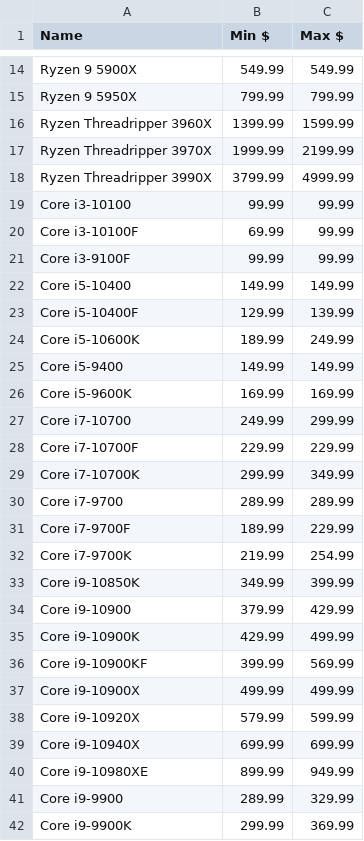
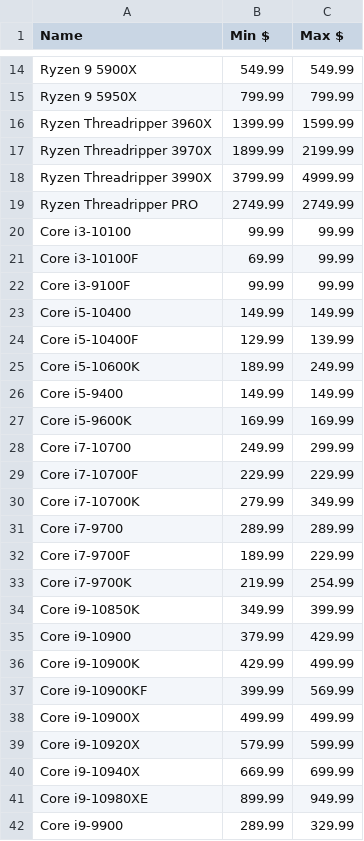
Before and after one commit to Jgoschke86/Jay, a CSV file: WebScrapers/Processors/Proc_Price_Data.csv, drawn as a sheet; only a part is shown, gaps mark what is left out; the shorter side is filled out with more unchanged rows.

```diff
--- a/WebScrapers/Processors/Proc_Price_Data.csv
+++ b/WebScrapers/Processors/Proc_Price_Data.csv
@@ -16,4 +16,5 @@ Ryzen 9 5950X,799.99,799.99
 Ryzen Threadripper 3960X,1399.99,1599.99
-Ryzen Threadripper 3970X,1999.99,2199.99
+Ryzen Threadripper 3970X,1899.99,2199.99
 Ryzen Threadripper 3990X,3799.99,4999.99
+Ryzen Threadripper PRO,2749.99,2749.99
 Core i3-10100,99.99,99.99
@@ -28,3 +29,3 @@ Core i7-10700,249.99,299.99
 Core i7-10700F,229.99,229.99
-Core i7-10700K,299.99,349.99
+Core i7-10700K,279.99,349.99
 Core i7-9700,289.99,289.99
@@ -38,3 +39,3 @@ Core i9-10900X,499.99,499.99
 Core i9-10920X,579.99,599.99
-Core i9-10940X,699.99,699.99
+Core i9-10940X,669.99,699.99
 Core i9-10980XE,899.99,949.99
```
Also changed, not shown: WebScrapers/Processors/amd_pricing.csv, WebScrapers/Processors/intel_pricing.csv, 1 other file.
